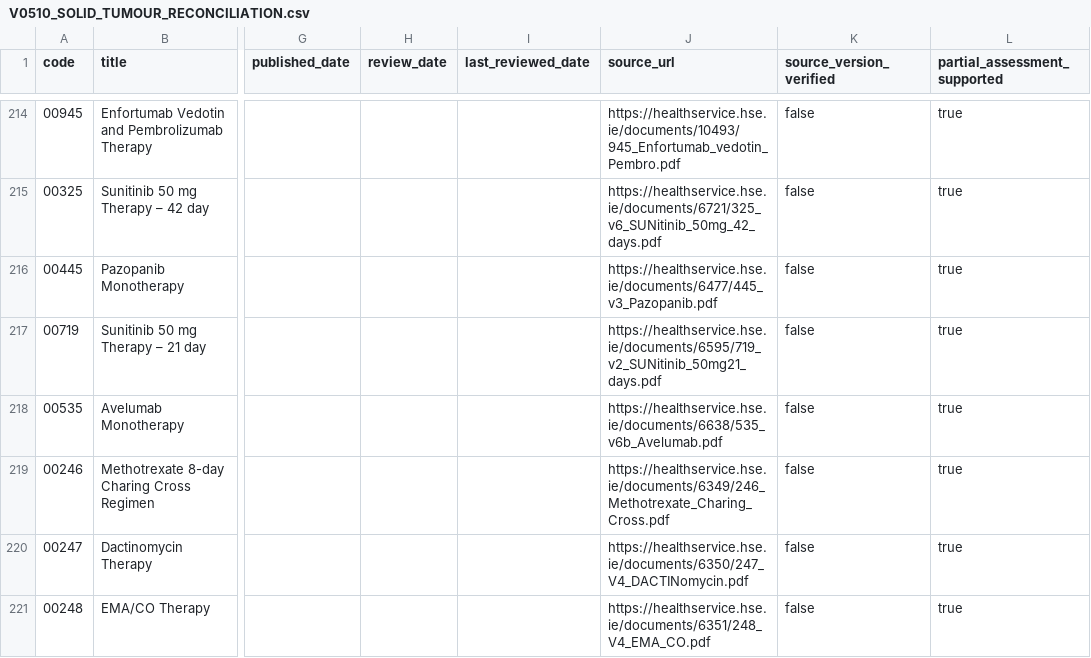
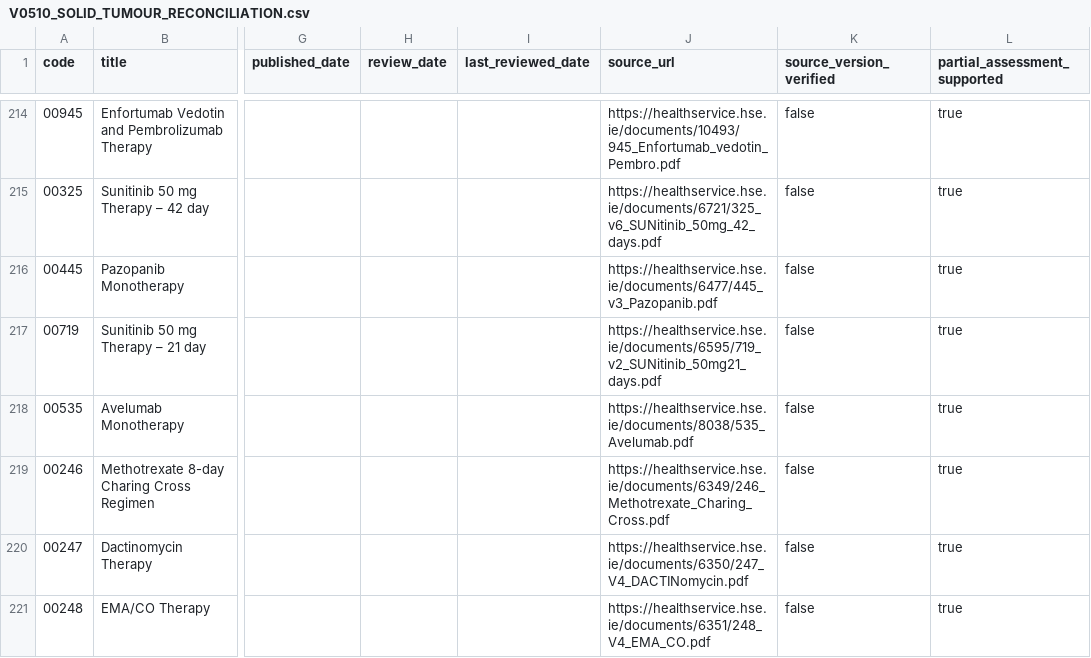
Before and after one commit to pobchina-boop/Sactcheck, a CSV file: V0510_SOLID_TUMOUR_RECONCILIATION.csv, drawn as a sheet; only a part is shown, gaps mark what is left out; the diff names each change by its address in the sheet, - before the commit and + after, or states it on an @@ line.

```diff
--- a/V0510_SOLID_TUMOUR_RECONCILIATION.csv
+++ b/V0510_SOLID_TUMOUR_RECONCILIATION.csv
-J218 (source_url): https://healthservice.hse.ie/documents/6638/535_v6b_Avelumab.pdf
+J218 (source_url): https://healthservice.hse.ie/documents/8038/535_Avelumab.pdf
```
Also changed, not shown: V0590_ORGAN_FUNCTION_RECONCILIATION_AUDIT.csv, 13 other files.
